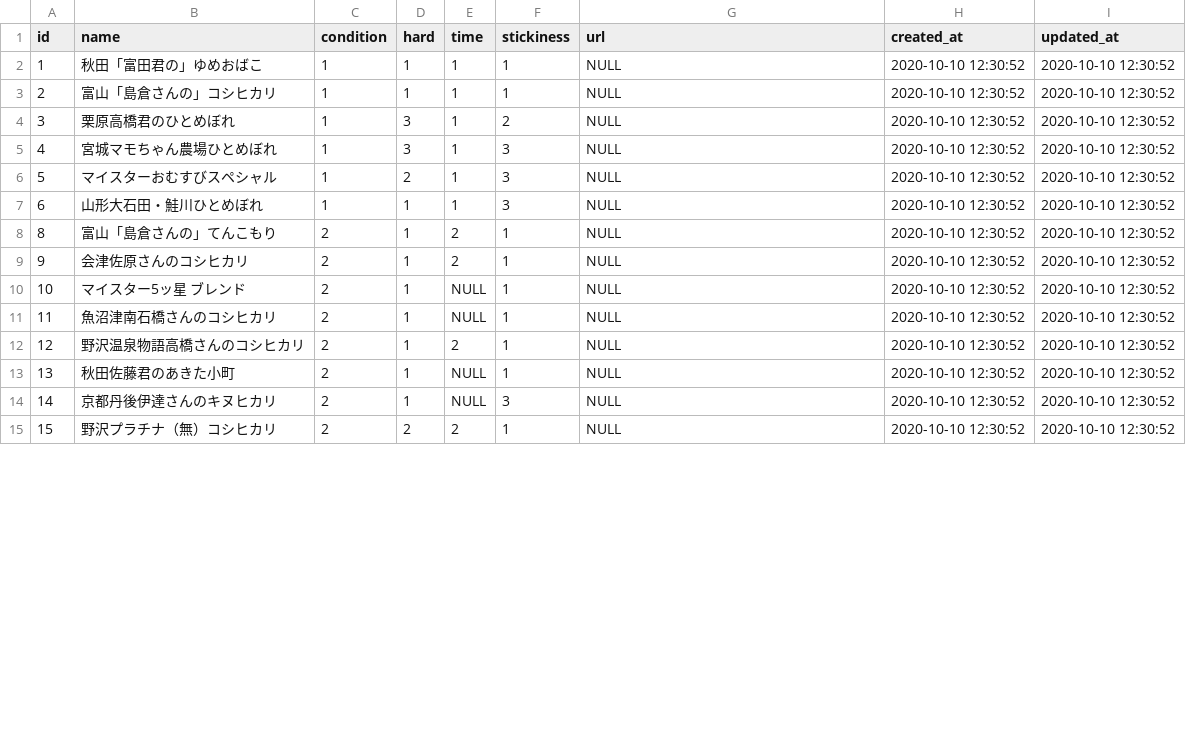
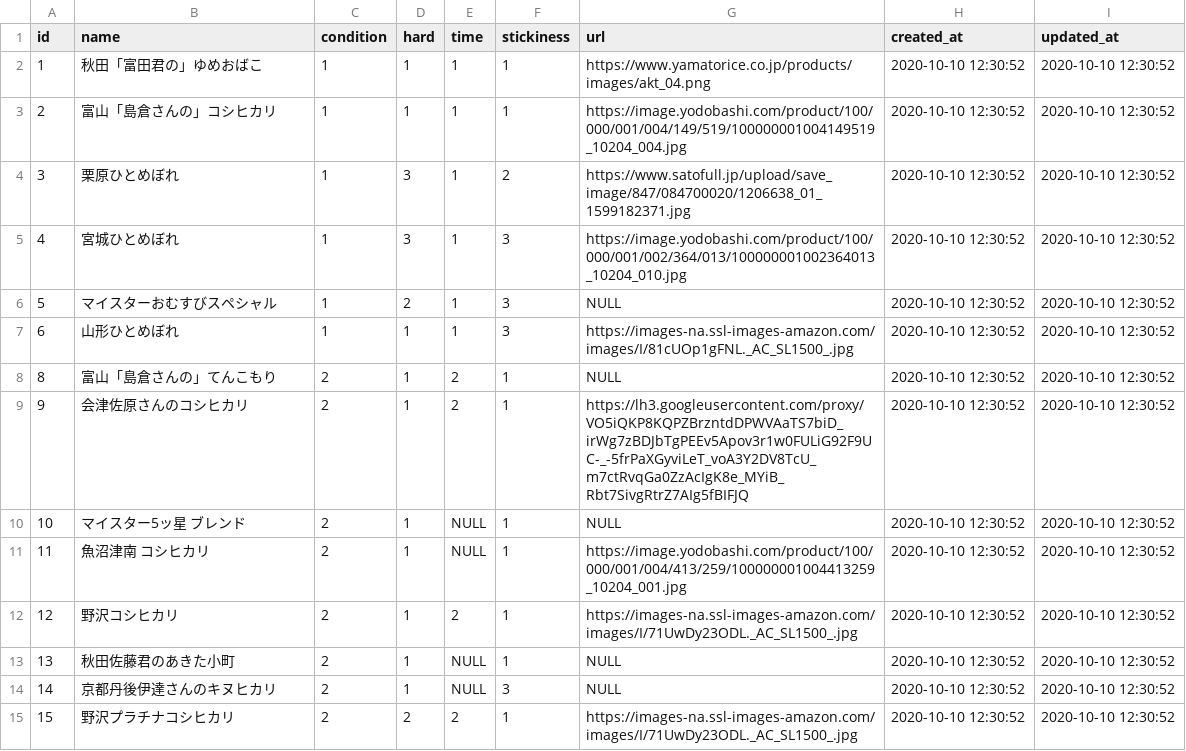
Before and after one commit to keitarou516/MyRice, a CSV file: db/csv/rice.csv, drawn as a sheet; only a part is shown; the diff covers the shown part only.

Commit message:
added data

```diff
--- a/db/csv/rice.csv
+++ b/db/csv/rice.csv
@@ -1,15 +1,15 @@
 id,"name",condition,hard,time,stickiness,"url","created_at","updated_at"
-1,"秋田「富田君の」ゆめおばこ",1,1,1,1,NULL,"2020-10-10 12:30:52","2020-10-10 12:30:52"
-2,"富山「島倉さんの」コシヒカリ",1,1,1,1,NULL,"2020-10-10 12:30:52","2020-10-10 12:30:52"
-3,"栗原高橋君のひとめぼれ",1,3,1,2,NULL,"2020-10-10 12:30:52","2020-10-10 12:30:52"
-4,"宮城マモちゃん農場ひとめぼれ",1,3,1,3,NULL,"2020-10-10 12:30:52","2020-10-10 12:30:52"
+1,"秋田「富田君の」ゆめおばこ",1,1,1,1,"https://www.yamatorice.co.jp/products/images/akt_04.png","2020-10-10 12:30:52","2020-10-10 12:30:52"
+2,"富山「島倉さんの」コシヒカリ",1,1,1,1,"https://image.yodobashi.com/product/100/000/001/004/149/519/100000001004149519_10204_004.jpg","2020-10-10 12:30:52","2020-10-10 12:30:52"
+3,"栗原ひとめぼれ",1,3,1,2,"https://www.satofull.jp/upload/save_image/847/084700020/1206638_01_1599182371.jpg","2020-10-10 12:30:52","2020-10-10 12:30:52"
+4,"宮城ひとめぼれ",1,3,1,3,"https://image.yodobashi.com/product/100/000/001/002/364/013/100000001002364013_10204_010.jpg","2020-10-10 12:30:52","2020-10-10 12:30:52"
 5,"マイスターおむすびスペシャル",1,2,1,3,NULL,"2020-10-10 12:30:52","2020-10-10 12:30:52"
-6,"山形大石田・鮭川ひとめぼれ",1,1,1,3,NULL,"2020-10-10 12:30:52","2020-10-10 12:30:52"
+6,"山形ひとめぼれ",1,1,1,3,"https://images-na.ssl-images-amazon.com/images/I/81cUOp1gFNL._AC_SL1500_.jpg","2020-10-10 12:30:52","2020-10-10 12:30:52"
 8,"富山「島倉さんの」てんこもり",2,1,2,1,NULL,"2020-10-10 12:30:52","2020-10-10 12:30:52"
-9,"会津佐原さんのコシヒカリ",2,1,2,1,NULL,"2020-10-10 12:30:52","2020-10-10 12:30:52"
+9,"会津佐原さんのコシヒカリ",2,1,2,1,"https://lh3.googleusercontent.com/proxy/VO5iQKP8KQPZBrzntdDPWVAaTS7biD_irWg7zBDJbTgPEEv5Apov3r1w0FULiG92F9UC-_-5frPaXGyviLeT_voA3Y2DV8TcU_m7ctRvqGa0ZzAcIgK8e_MYiB_Rbt7SivgRtrZ7AIg5fBIFJQ","2020-10-10 12:30:52","2020-10-10 12:30:52"
 10,"マイスター5ッ星　ブレンド",2,1,NULL,1,NULL,"2020-10-10 12:30:52","2020-10-10 12:30:52"
-11,"魚沼津南石橋さんのコシヒカリ",2,1,NULL,1,NULL,"2020-10-10 12:30:52","2020-10-10 12:30:52"
-12,"野沢温泉物語高橋さんのコシヒカリ",2,1,2,1,NULL,"2020-10-10 12:30:52","2020-10-10 12:30:52"
+11,"魚沼津南 コシヒカリ",2,1,NULL,1,"https://image.yodobashi.com/product/100/000/001/004/413/259/100000001004413259_10204_001.jpg","2020-10-10 12:30:52","2020-10-10 12:30:52"
+12,"野沢コシヒカリ",2,1,2,1,"https://images-na.ssl-images-amazon.com/images/I/71UwDy23ODL._AC_SL1500_.jpg","2020-10-10 12:30:52","2020-10-10 12:30:52"
 13,"秋田佐藤君のあきた小町",2,1,NULL,1,NULL,"2020-10-10 12:30:52","2020-10-10 12:30:52"
 14,"京都丹後伊達さんのキヌヒカリ",2,1,NULL,3,NULL,"2020-10-10 12:30:52","2020-10-10 12:30:52"
-15,"野沢プラチナ（無）コシヒカリ",2,2,2,1,NULL,"2020-10-10 12:30:52","2020-10-10 12:30:52"
+15,"野沢プラチナコシヒカリ",2,2,2,1,"https://images-na.ssl-images-amazon.com/images/I/71UwDy23ODL._AC_SL1500_.jpg","2020-10-10 12:30:52","2020-10-10 12:30:52"
```
Also changed, not shown: 3 removed rows and 38 edited cells elsewhere in this file.
